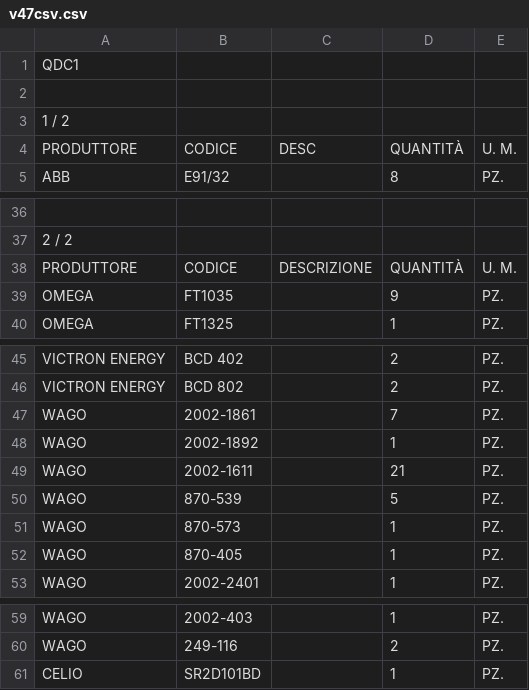
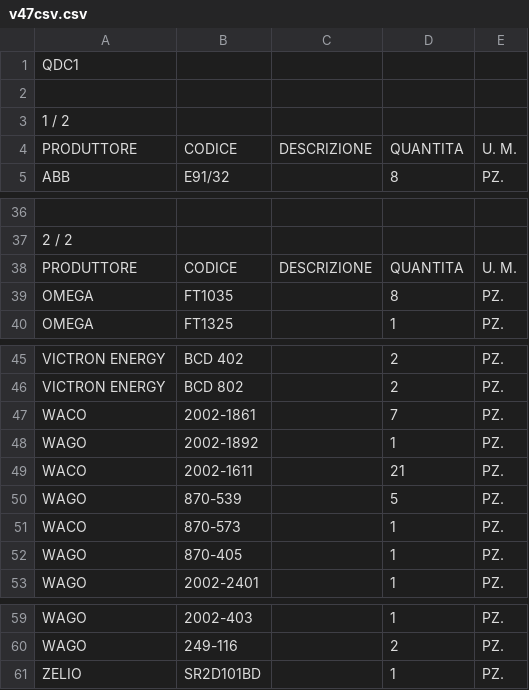
Before and after one commit to pumpkinotto/electroDiff, a CSV file: v47csv.csv, drawn as a sheet; only a part is shown, gaps mark what is left out; the diff names each change by its address in the sheet, - before the commit and + after, or states it on an @@ line.

Commit message:
Changed other fields and restored previous fields to default values for test purposes

```diff
--- a/v47csv.csv
+++ b/v47csv.csv
-C4: DESC
+C4: DESCRIZIONE
-D4: QUANTITÀ
+D4: QUANTITA
-D38: QUANTITÀ
+D38: QUANTITA
-D39: 9
+D39: 8
-A47: WAGO
+A47: WACO
-A49: WAGO
+A49: WACO
-A51: WAGO
+A51: WACO
-A61: CELIO
+A61: ZELIO
```
